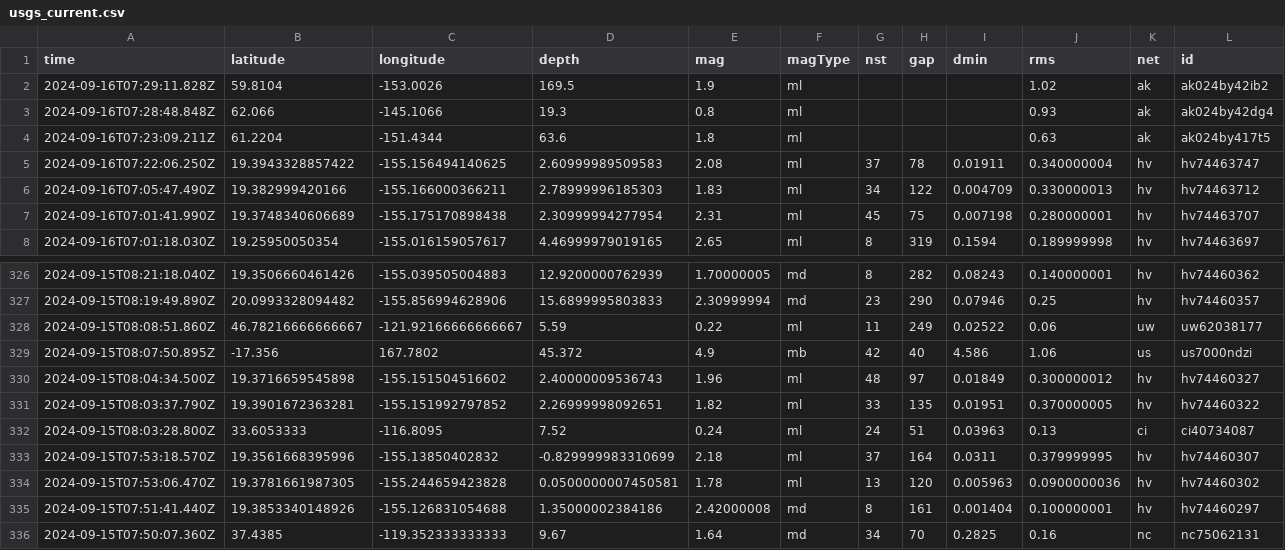
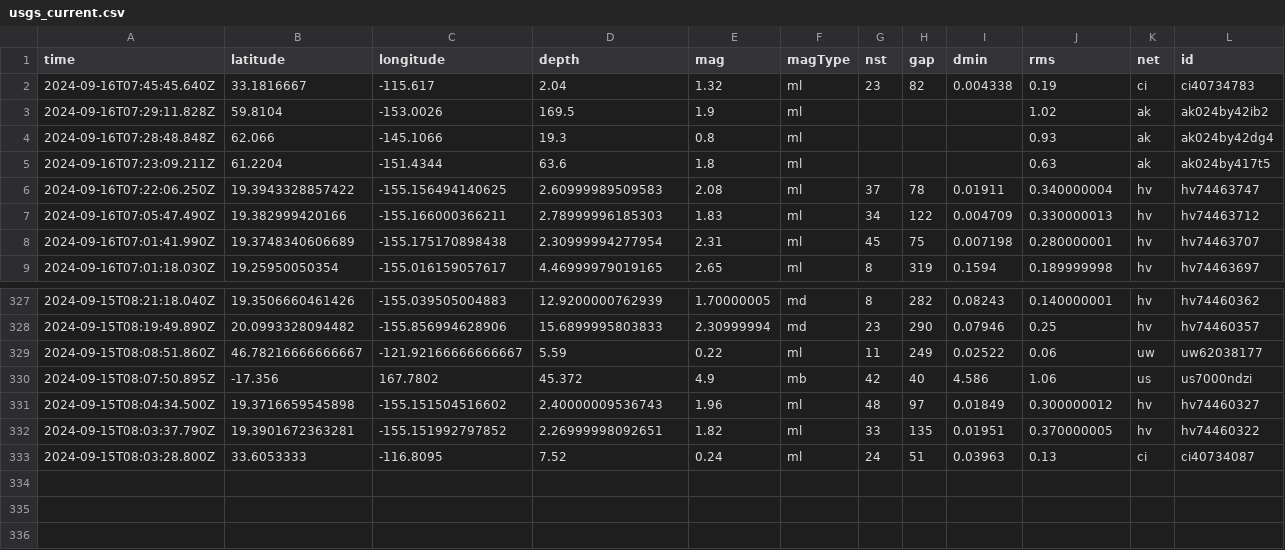
Before and after one commit to HowardTan-repo/demo-github-actions, a CSV file: usgs_current.csv, drawn as a sheet; only a part is shown, gaps mark what is left out; removed rows and columns are numbered as before the commit, all else as after; rows hold the shown columns only; the diff names each change by its address in the sheet, - before the commit and + after, or states it on an @@ line.

```diff
--- a/usgs_current.csv
+++ b/usgs_current.csv
+row 2: 2024-09-16T07:45:45.640Z | 33.1816667 | -115.617 | 2.04 | 1.32 | ml | 23 | 82 | 0.004338 | 0.19 | ci | ci40734783
-row 333: 2024-09-15T07:53:18.570Z | 19.3561668395996 | -155.13850402832 | -0.829999983310699 | 2.18 | ml | 37 | 164 | 0.0311 | 0.379999995 | hv | hv74460307
-row 334: 2024-09-15T07:53:06.470Z | 19.3781661987305 | -155.244659423828 | 0.0500000007450581 | 1.78 | ml | 13 | 120 | 0.005963 | 0.0900000036 | hv | hv74460302
-row 335: 2024-09-15T07:51:41.440Z | 19.3853340148926 | -155.126831054688 | 1.35000002384186 | 2.42000008 | md | 8 | 161 | 0.001404 | 0.100000001 | hv | hv74460297
-row 336: 2024-09-15T07:50:07.360Z | 37.4385 | -119.352333333333 | 9.67 | 1.64 | md | 34 | 70 | 0.2825 | 0.16 | nc | nc75062131
```
Also changed, not shown: 1 other file.
